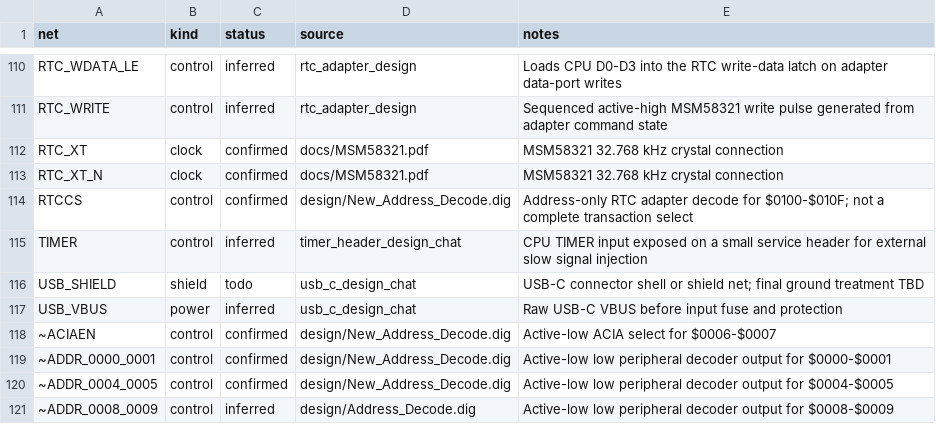
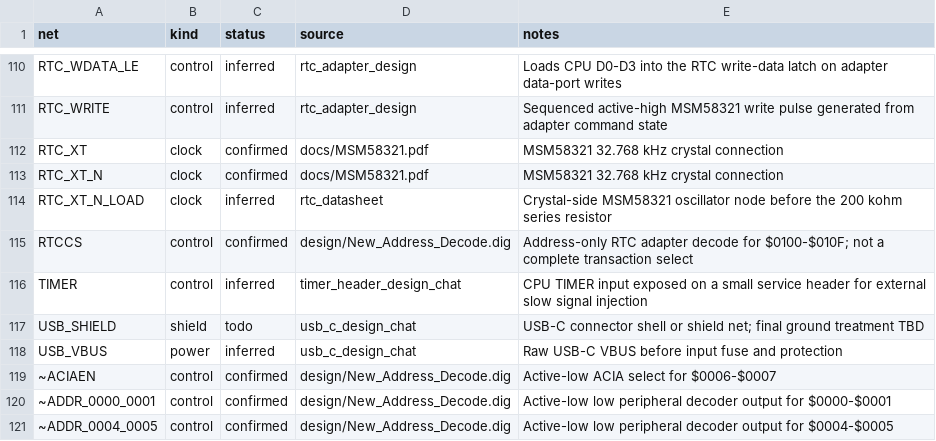
Before and after one commit to LegalizeAdulthood/6805_SBC, a CSV file: design/netlist/nets.csv, drawn as a sheet; only a part is shown, gaps mark what is left out; the shorter side is filled out with more unchanged rows; the diff names each change by its address in the sheet, - before the commit and + after, or states it on an @@ line.

```diff
--- a/design/netlist/nets.csv
+++ b/design/netlist/nets.csv
+row 114: RTC_XT_N_LOAD | clock | inferred | rtc_datasheet | Crystal-side MSM58321 oscillator node before the 200 kohm series resistor
```
Also changed, not shown: design/netlist/connections.csv, design/netlist/decisions.csv, 4 other files.
